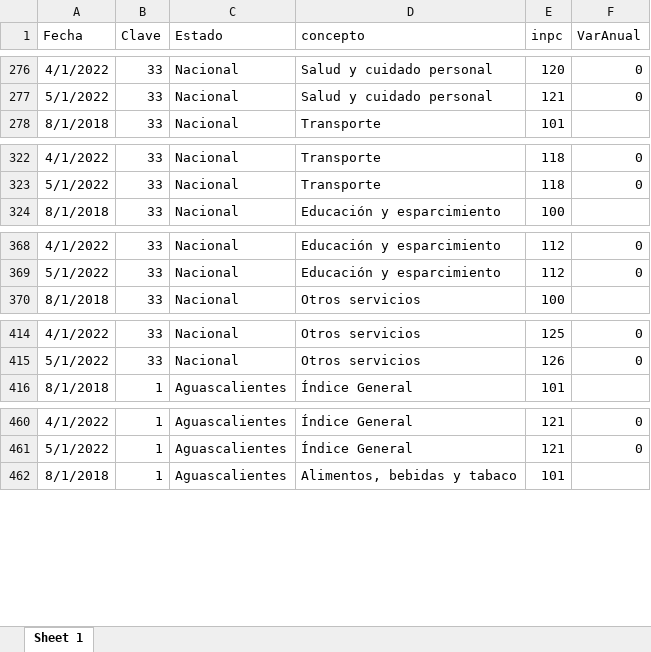
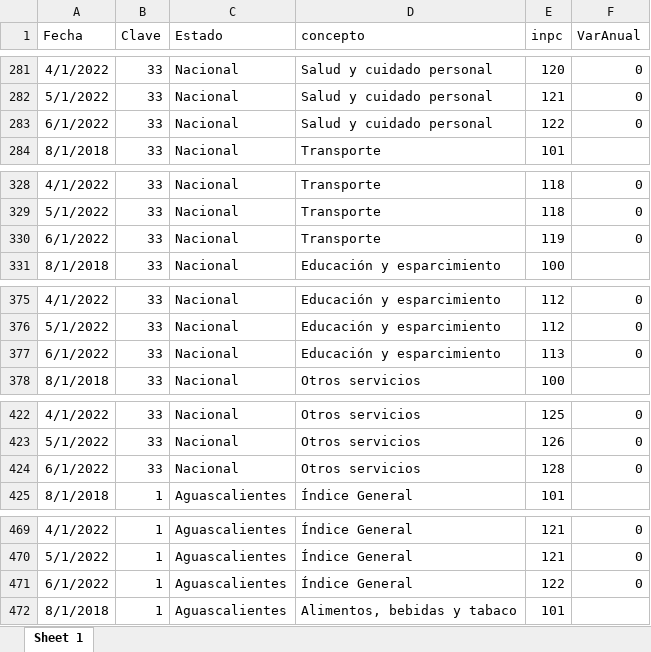
Before and after one commit to RobGalac/sectores_economicos, an Excel workbook: im_INPC.xlsx, sheet Sheet 1, drawn as a sheet; only a part is shown, gaps mark what is left out; values as stored, in another font and other column widths than the file's, no borders; the diff covers the shown part only; the diff names each change by its address in the sheet, - before the commit and + after, or states it on an @@ line.

```diff
--- a/im_INPC.xlsx (sheet Sheet 1)
+++ b/im_INPC.xlsx (sheet Sheet 1)
+row 283: 6/1/2022 | 33 | Nacional | Salud y cuidado personal | 122 | 0
+row 330: 6/1/2022 | 33 | Nacional | Transporte | 119 | 0
+row 377: 6/1/2022 | 33 | Nacional | Educación y esparcimiento | 113 | 0
+row 424: 6/1/2022 | 33 | Nacional | Otros servicios | 128 | 0
+row 471: 6/1/2022 | 1 | Aguascalientes | Índice General | 122 | 0
```
Also changed, not shown: 292 added rows elsewhere in this sheet.
